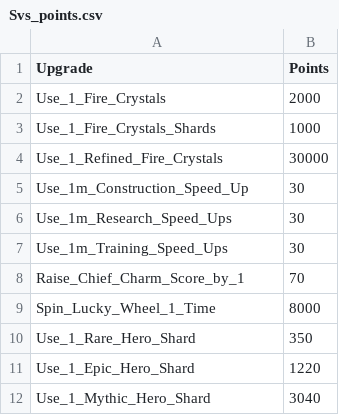
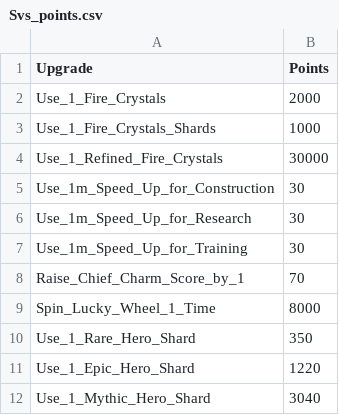
Before and after one commit to wosapp/wosapp, a CSV file: data/Svs_points.csv, drawn as a sheet; only a part is shown.

```diff
--- a/data/Svs_points.csv
+++ b/data/Svs_points.csv
@@ -4,5 +4,5 @@ Use_1_Fire_Crystals_Shards,1000
 Use_1_Refined_Fire_Crystals,30000
-Use_1m_Construction_Speed_Up,30
-Use_1m_Research_Speed_Ups,30
-Use_1m_Training_Speed_Ups,30
+Use_1m_Speed_Up_for_Construction,30
+Use_1m_Speed_Up_for_Research,30
+Use_1m_Speed_Up_for_Training,30
 Raise_Chief_Charm_Score_by_1,70
```
Also changed, not shown: 1 other file.
